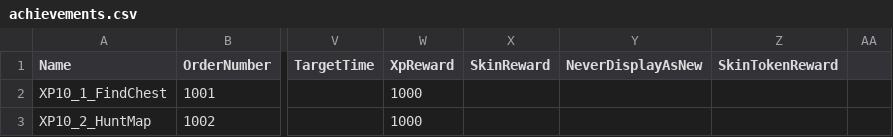
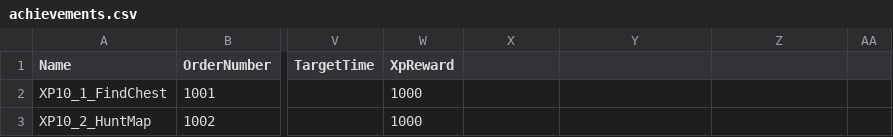
Before and after one commit to caiosimiao-dev/mo.co, a CSV file: achievements.csv, drawn as a sheet; only a part is shown, gaps mark what is left out; the diff names each change by its address in the sheet, - before the commit and + after, or states it on an @@ line.

Commit message:
Update achievements.csv

```diff
--- a/achievements.csv
+++ b/achievements.csv
-X1: SkinReward
+X1: (empty)
-Y1: NeverDisplayAsNew
+Y1: (empty)
-Z1: SkinTokenReward
+Z1: (empty)
```
